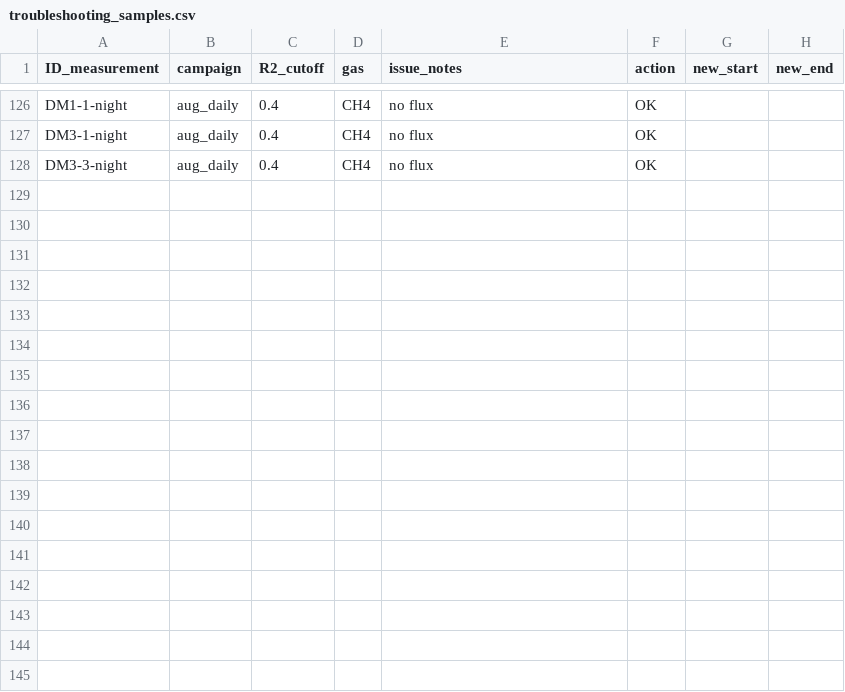
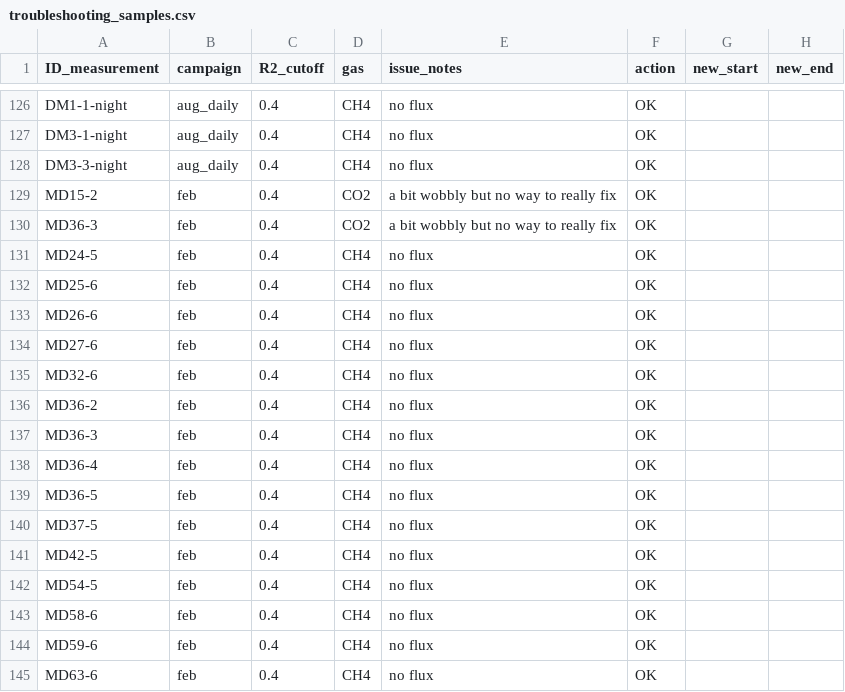
Before and after one commit to ayatsko/TMI_flux, a CSV file: data/troubleshooting_fluxes/troubleshooting_samples.csv, drawn as a sheet; only a part is shown, gaps mark what is left out.

```diff
--- a/data/troubleshooting_fluxes/troubleshooting_samples.csv
+++ b/data/troubleshooting_fluxes/troubleshooting_samples.csv
@@ -128 +128,18 @@ DM3-1-night,aug_daily,0.4,CH4,no flux,OK,,
 DM3-3-night,aug_daily,0.4,CH4,no flux,OK,,
+MD15-2,feb,0.4,CO2,a bit wobbly but no way to really fix,OK,,
+MD36-3,feb,0.4,CO2,a bit wobbly but no way to really fix,OK,,
+MD24-5,feb,0.4,CH4,no flux,OK,,
+MD25-6,feb,0.4,CH4,no flux,OK,,
+MD26-6,feb,0.4,CH4,no flux,OK,,
+MD27-6,feb,0.4,CH4,no flux,OK,,
+MD32-6,feb,0.4,CH4,no flux,OK,,
+MD36-2,feb,0.4,CH4,no flux,OK,,
+MD36-3,feb,0.4,CH4,no flux,OK,,
+MD36-4,feb,0.4,CH4,no flux,OK,,
+MD36-5,feb,0.4,CH4,no flux,OK,,
+MD37-5,feb,0.4,CH4,no flux,OK,,
+MD42-5,feb,0.4,CH4,no flux,OK,,
+MD54-5,feb,0.4,CH4,no flux,OK,,
+MD58-6,feb,0.4,CH4,no flux,OK,,
+MD59-6,feb,0.4,CH4,no flux,OK,,
+MD63-6,feb,0.4,CH4,no flux,OK,,
```
Also changed, not shown: data/LGR_metadata/TMI_flux_metadata_feb.csv, 25 other files.
